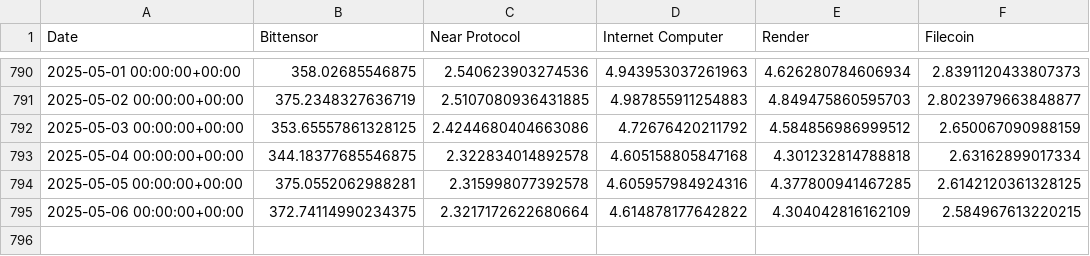
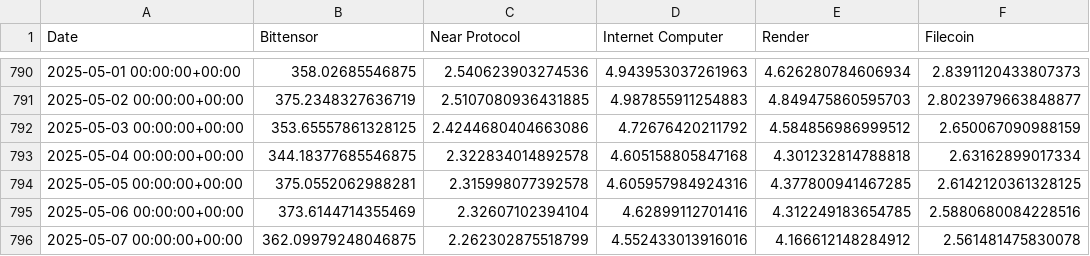
Before and after one commit to Lavs15/ONLINE_DS_THEBRIGDE_LVS, a CSV file: Proyecto_EDA/src/data/crypto_ia.csv, drawn as a sheet; only a part is shown, gaps mark what is left out.

```diff
--- a/Proyecto_EDA/src/data/crypto_ia.csv
+++ b/Proyecto_EDA/src/data/crypto_ia.csv
@@ -794,2 +794,3 @@ Date,Bittensor,Near Protocol,Internet Computer,Render,Filecoin
 2025-05-05 00:00:00+00:00,375.0552062988281,2.315998077392578,4.605957984924316,4.377800941467285,2.6142120361328125
-2025-05-06 00:00:00+00:00,372.74114990234375,2.3217172622680664,4.614878177642822,4.304042816162109,2.584967613220215
+2025-05-06 00:00:00+00:00,373.6144714355469,2.32607102394104,4.62899112701416,4.312249183654785,2.5880680084228516
+2025-05-07 00:00:00+00:00,362.09979248046875,2.262302875518799,4.552433013916016,4.166612148284912,2.561481475830078
```
Also changed, not shown: Proyecto_EDA/src/data/crypto.csv, Proyecto_EDA/src/data/fiat.csv, 35 other files.
